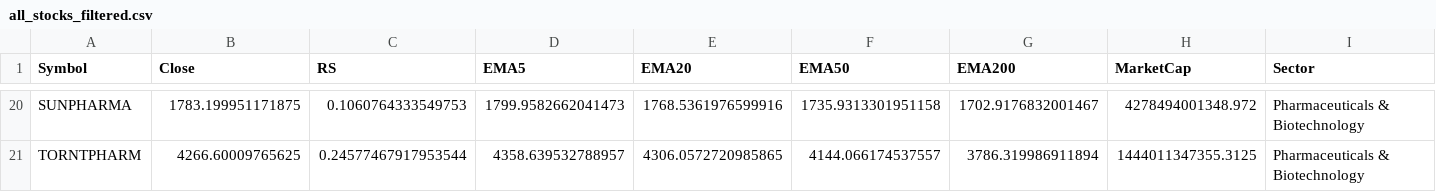
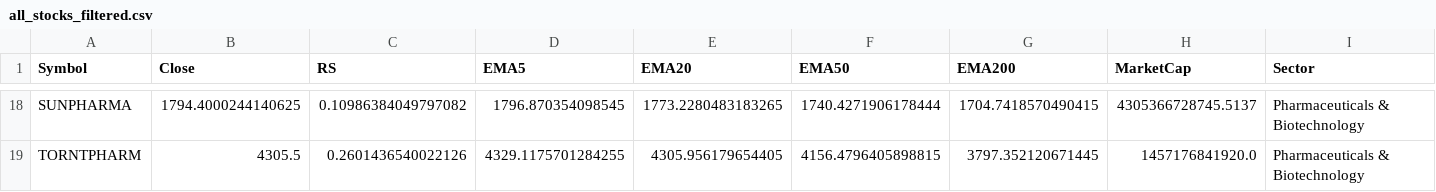
Before and after one commit to mahidhar1999/Stock_Scanner, a CSV file: all_stocks_filtered.csv, drawn as a sheet; only a part is shown, gaps mark what is left out; addresses are those after the commit; the diff covers the shown part only; the diff names each change by its address in the sheet, - before the commit and + after, or states it on an @@ line.

```diff
--- a/all_stocks_filtered.csv
+++ b/all_stocks_filtered.csv
-B18 (Close): 1783.199951171875
+B18 (Close): 1794.4000244140625
-C18 (RS): 0.1060764333549753
+C18 (RS): 0.10986384049797082
-D18 (EMA5): 1799.9582662041473
+D18 (EMA5): 1796.870354098545
-E18 (EMA20): 1768.5361976599916
+E18 (EMA20): 1773.2280483183265
-F18 (EMA50): 1735.9313301951158
+F18 (EMA50): 1740.4271906178444
-G18 (EMA200): 1702.9176832001467
+G18 (EMA200): 1704.7418570490415
-H18 (MarketCap): 4278494001348.972
+H18 (MarketCap): 4305366728745.5137
-B19 (Close): 4266.60009765625
+B19 (Close): 4305.5
-C19 (RS): 0.24577467917953544
+C19 (RS): 0.2601436540022126
-D19 (EMA5): 4358.639532788957
+D19 (EMA5): 4329.1175701284255
-E19 (EMA20): 4306.0572720985865
+E19 (EMA20): 4305.956179654405
-F19 (EMA50): 4144.066174537557
+F19 (EMA50): 4156.4796405898815
-G19 (EMA200): 3786.319986911894
+G19 (EMA200): 3797.352120671445
-H19 (MarketCap): 1444011347355.3125
+H19 (MarketCap): 1457176841920.0
```
Also changed, not shown: 2 removed rows and 112 edited cells elsewhere in this file, all_stocks_raw.csv.
